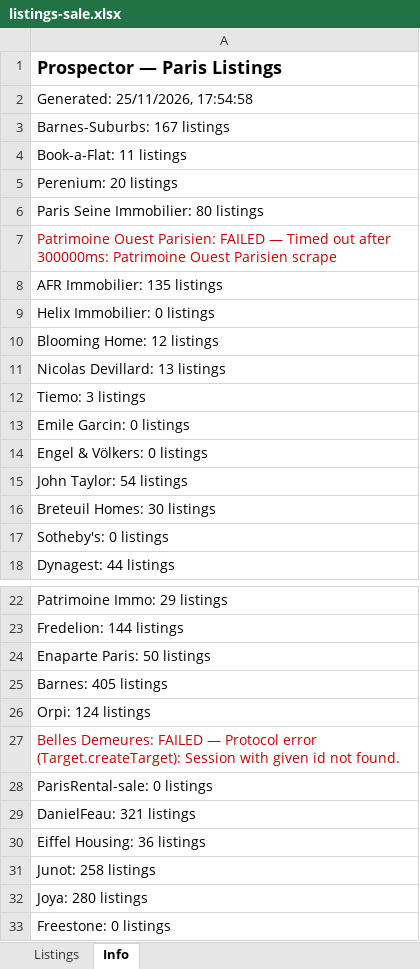
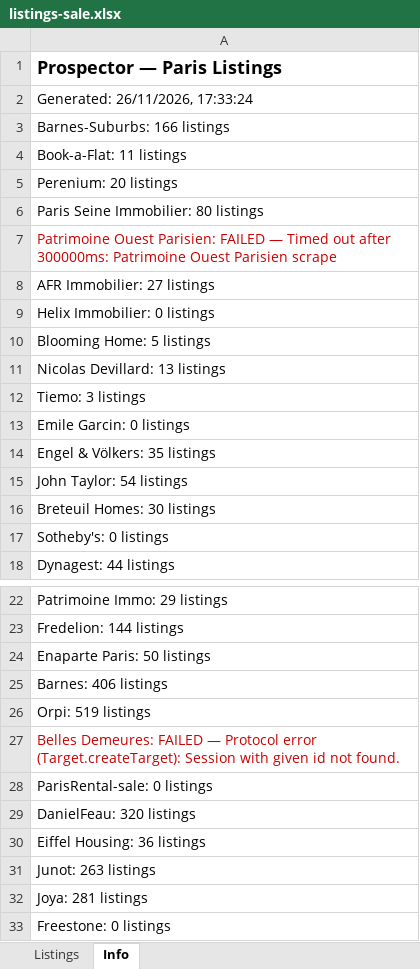
Before and after one commit to YFIP/House-Search-Agent, an Excel workbook: listings-sale.xlsx, sheet Info, drawn as a sheet; only a part is shown, gaps mark what is left out; values as stored, in another font and other column widths than the file's, no borders; the diff covers the shown part only; the diff names each change by its address in the sheet, - before the commit and + after, or states it on an @@ line.

```diff
--- a/listings-sale.xlsx (sheet Info)
+++ b/listings-sale.xlsx (sheet Info)
-A2: Generated: 25/11/2026, 17:54:58
+A2: Generated: 26/11/2026, 17:33:24
-A3: Barnes-Suburbs: 167 listings
+A3: Barnes-Suburbs: 166 listings
-A8: AFR Immobilier: 135 listings
+A8: AFR Immobilier: 27 listings
-A10: Blooming Home: 12 listings
+A10: Blooming Home: 5 listings
-A14: Engel & Völkers: 0 listings
+A14: Engel & Völkers: 35 listings
-A25: Barnes: 405 listings
+A25: Barnes: 406 listings
-A26: Orpi: 124 listings
+A26: Orpi: 519 listings
-A29: DanielFeau: 321 listings
+A29: DanielFeau: 320 listings
-A31: Junot: 258 listings
+A31: Junot: 263 listings
-A32: Joya: 280 listings
+A32: Joya: 281 listings
```
Also changed, not shown: 2 edited cells elsewhere in this sheet, sheet Listings, listings.xlsx, 1 other file.
